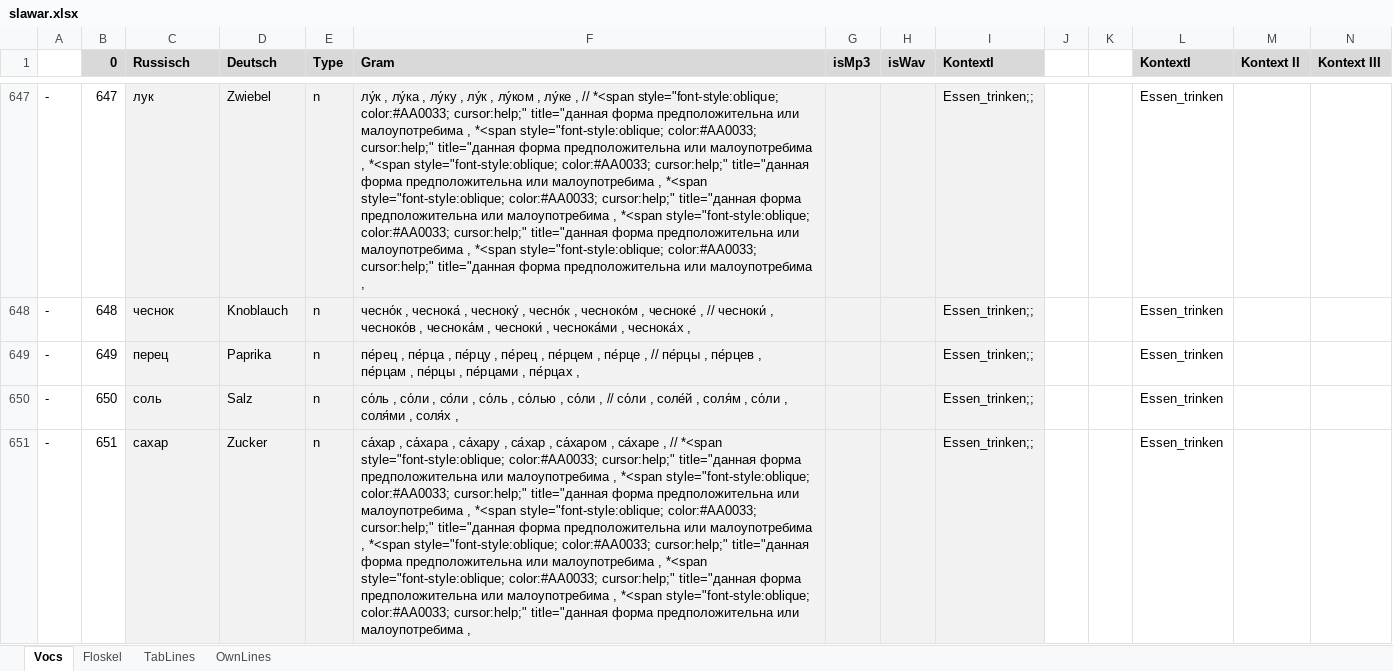
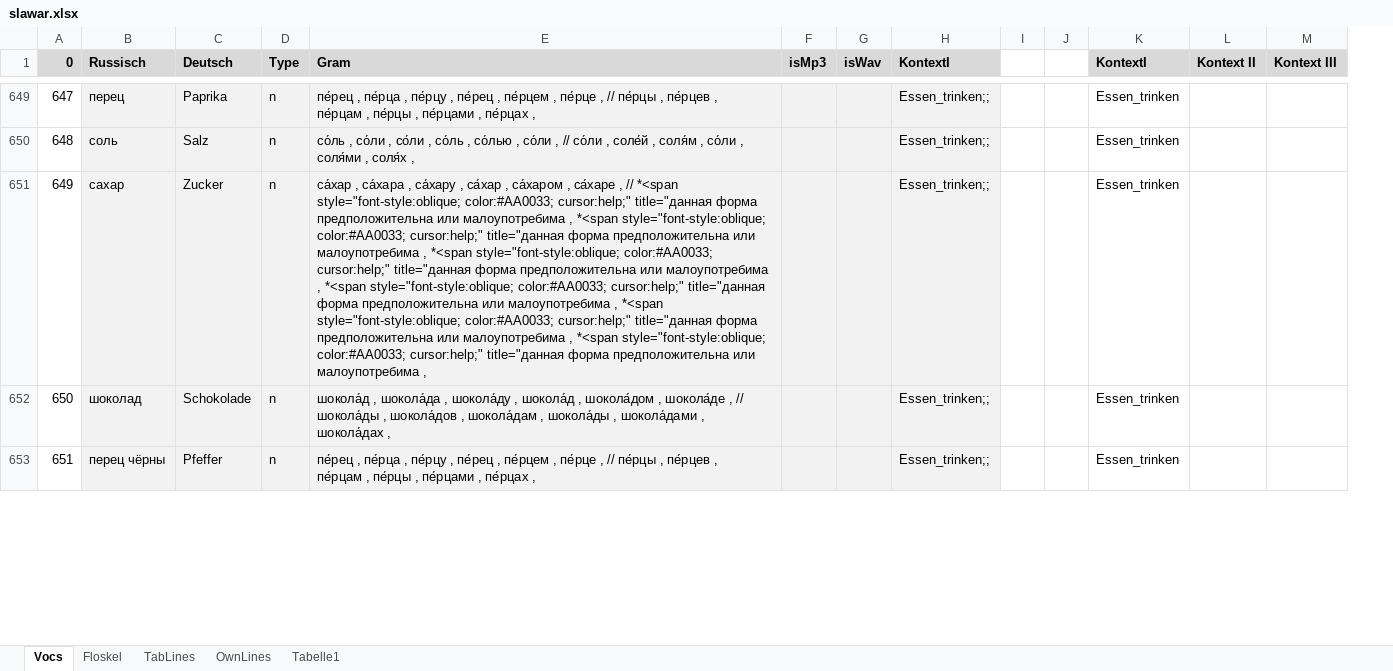
Before and after one commit to wuschwusul/russTrainer, an Excel workbook: data/slawar.xlsx, sheet Vocs, drawn as a sheet; only a part is shown, gaps mark what is left out; values as stored, in another font and other column widths than the file's, no borders; removed rows and columns are numbered as before the commit, all else as after; the diff covers the shown part only; the diff names each change by its address in the sheet, - before the commit and + after, or states it on an @@ line.

```diff
--- a/data/slawar.xlsx (sheet Vocs)
+++ b/data/slawar.xlsx (sheet Vocs)
+sheet tab: Tabelle1
-column A, rows 647-651: all -
-B649 (Russisch): лук
+B649 (Russisch): перец
-C649 (Deutsch): Zwiebel
+C649 (Deutsch): Paprika
-E649 (Gram): лу́к , лу́ка , лу́ку , лу́к , лу́ком , лу́ке , // *<span style="font-style:oblique; color:#AA0033; cursor:help;" title="данная форма предположительна или малоупотребима , *<span style="font-style:oblique; color:#AA0033; cursor:help;" title="данная форма предположительна или малоупотребима , *<span style="font-style:oblique; color:#AA0033; cursor:help;" title="данная форма предположительна или малоупотребима , *<span style="font-style:oblique; color:#AA0033; cursor:help;" title="данная форма предположительна или малоупотребима , *<span style="font-style:oblique; color:#AA0033; cursor:help;" title="данная форма предположительна или малоупотребима , *<span style="font-style:oblique; color:#AA0033; cursor:help;" title="данная форма предположительна или малоупотребима ,
+E649 (Gram): пе́рец , пе́рца , пе́рцу , пе́рец , пе́рцем , пе́рце , // пе́рцы , пе́рцев , пе́рцам , пе́рцы , пе́рцами , пе́рцах ,
-B650 (Russisch): чеснок
+B650 (Russisch): соль
-C650 (Deutsch): Knoblauch
+C650 (Deutsch): Salz
-E650 (Gram): чесно́к , чеснока́ , чесноку́ , чесно́к , чесноко́м , чесноке́ , // чесноки́ , чесноко́в , чеснока́м , чесноки́ , чеснока́ми , чеснока́х ,
+E650 (Gram): со́ль , со́ли , со́ли , со́ль , со́лью , со́ли , // со́ли , соле́й , соля́м , со́ли , соля́ми , соля́х ,
-B651 (Russisch): перец
+B651 (Russisch): сахар
-C651 (Deutsch): Paprika
+C651 (Deutsch): Zucker
-E651 (Gram): пе́рец , пе́рца , пе́рцу , пе́рец , пе́рцем , пе́рце , // пе́рцы , пе́рцев , пе́рцам , пе́рцы , пе́рцами , пе́рцах ,
+E651 (Gram): са́хар , са́хара , са́хару , са́хар , са́харом , са́харе , // *<span style="font-style:oblique; color:#AA0033; cursor:help;" title="данная форма предположительна или малоупотребима , *<span style="font-style:oblique; color:#AA0033; cursor:help;" title="данная форма предположительна или малоупотребима , *<span style="font-style:oblique; color:#AA0033; cursor:help;" title="данная форма предположительна или малоупотребима , *<span style="font-style:oblique; color:#AA0033; cursor:help;" title="данная форма предположительна или малоупотребима , *<span style="font-style:oblique; color:#AA0033; cursor:help;" title="данная форма предположительна или малоупотребима , *<span style="font-style:oblique; color:#AA0033; cursor:help;" title="данная форма предположительна или малоупотребима ,
-B652 (Russisch): соль
+B652 (Russisch): шоколад
-C652 (Deutsch): Salz
+C652 (Deutsch): Schokolade
-E652 (Gram): со́ль , со́ли , со́ли , со́ль , со́лью , со́ли , // со́ли , соле́й , соля́м , со́ли , соля́ми , соля́х ,
+E652 (Gram): шокола́д , шокола́да , шокола́ду , шокола́д , шокола́дом , шокола́де , // шокола́ды , шокола́дов , шокола́дам , шокола́ды , шокола́дами , шокола́дах ,
-B653 (Russisch): сахар
+B653 (Russisch): перец чёрны
-C653 (Deutsch): Zucker
+C653 (Deutsch): Pfeffer
-E653 (Gram): са́хар , са́хара , са́хару , са́хар , са́харом , са́харе , // *<span style="font-style:oblique; color:#AA0033; cursor:help;" title="данная форма предположительна или малоупотребима , *<span style="font-style:oblique; color:#AA0033; cursor:help;" title="данная форма предположительна или малоупотребима , *<span style="font-style:oblique; color:#AA0033; cursor:help;" title="данная форма предположительна или малоупотребима , *<span style="font-style:oblique; color:#AA0033; cursor:help;" title="данная форма предположительна или малоупотребима , *<span style="font-style:oblique; color:#AA0033; cursor:help;" title="данная форма предположительна или малоупотребима , *<span style="font-style:oblique; color:#AA0033; cursor:help;" title="данная форма предположительна или малоупотребима ,
+E653 (Gram): пе́рец , пе́рца , пе́рцу , пе́рец , пе́рцем , пе́рце , // пе́рцы , пе́рцев , пе́рцам , пе́рцы , пе́рцами , пе́рцах ,
```
Also changed, not shown: 83 added rows, 71 removed rows, 846 edited cells and cell formats elsewhere in this sheet, sheet Floskel, 3 other files.
